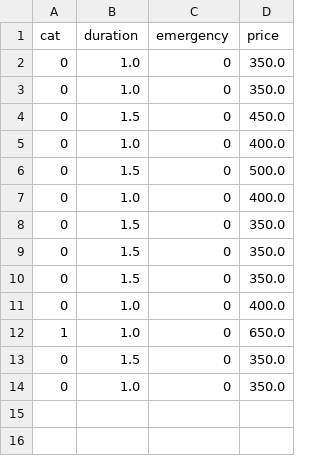
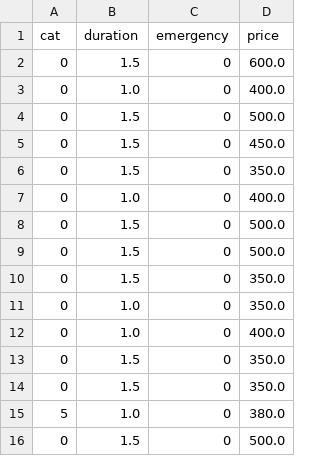
Before and after one commit to darshan-2004-hub/trustnear, a CSV file: backend/ml/data/test_price_split.csv, drawn as a sheet.

```diff
--- a/backend/ml/data/test_price_split.csv
+++ b/backend/ml/data/test_price_split.csv
@@ -1,7 +1,12 @@
 cat,duration,emergency,price
-0,1.0,0,350.0
-0,1.0,0,350.0
-0,1.5,0,450.0
+0,1.5,0,600.0
 0,1.0,0,400.0
 0,1.5,0,500.0
+0,1.5,0,450.0
+0,1.5,0,350.0
+0,1.0,0,400.0
+0,1.5,0,500.0
+0,1.5,0,500.0
+0,1.5,0,350.0
+0,1.0,0,350.0
 0,1.0,0,400.0
@@ -9,6 +14,3 @@ cat,duration,emergency,price
 0,1.5,0,350.0
-0,1.5,0,350.0
-0,1.0,0,400.0
-1,1.0,0,650.0
-0,1.5,0,350.0
-0,1.0,0,350.0
+5,1.0,0,380.0
+0,1.5,0,500.0
```
Also changed, not shown: backend/ml/data/test_trust_split.csv, 19 other files.
